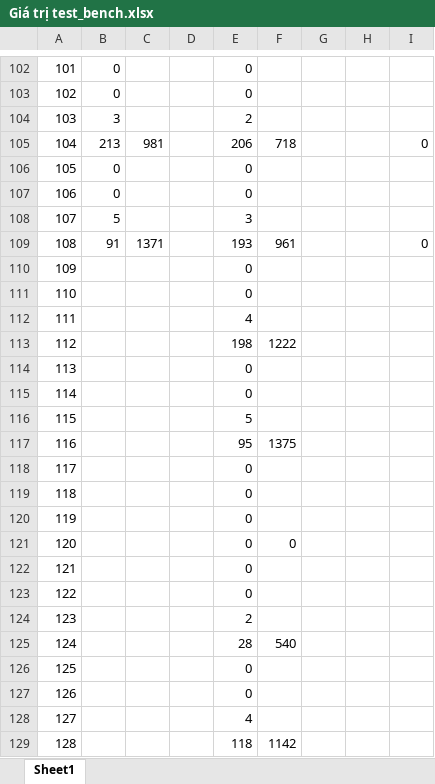
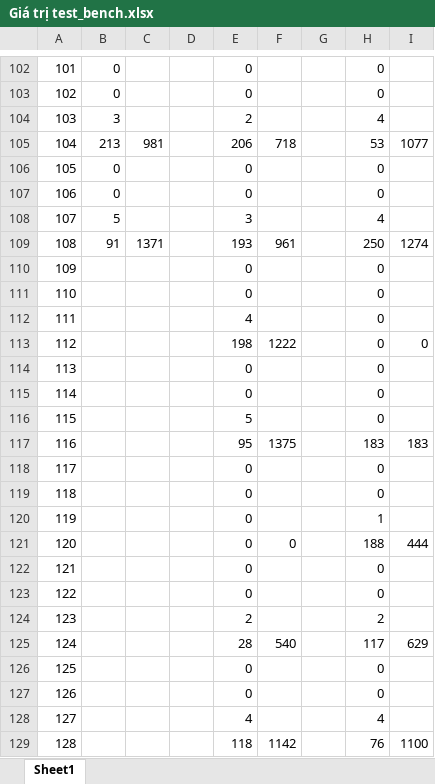
Before and after one commit to vjt081103/Digital_Final_Project, an Excel workbook: Giá trị test_bench.xlsx, sheet Sheet1, drawn as a sheet; only a part is shown, gaps mark what is left out; values as stored, in another font and other column widths than the file's, no borders; the diff covers the shown part only; the diff names each change by its address in the sheet, - before the commit and + after, or states it on an @@ line.

```diff
--- a/Giá trị test_bench.xlsx (sheet Sheet1)
+++ b/Giá trị test_bench.xlsx (sheet Sheet1)
-H102:H103: (empty)
+H102:H103: 0
-H104: (empty)
+H104: 4
-H105: (empty)
+H105: 53
-I105: 0
+I105: 1077
-H106:H107: (empty)
+H106:H107: 0
-H108: (empty)
+H108: 4
-H109: (empty)
+H109: 250
-I109: 0
+I109: 1274
-H110:H116: (empty)
+H110:H116: 0
-I113: (empty)
+I113: 0
-H117: (empty)
+H117: 183
-I117: (empty)
+I117: 183
-H118:H119: (empty)
+H118:H119: 0
-H120: (empty)
+H120: 1
-H121: (empty)
+H121: 188
-I121: (empty)
+I121: 444
-H122:H123: (empty)
+H122:H123: 0
-H124: (empty)
+H124: 2
-H125: (empty)
+H125: 117
-I125: (empty)
+I125: 629
-H126:H127: (empty)
+H126:H127: 0
-H128: (empty)
+H128: 4
-H129: (empty)
+H129: 76
-I129: (empty)
+I129: 1100
```
Also changed, not shown: 228 edited cells elsewhere in this sheet, 3 other files.
